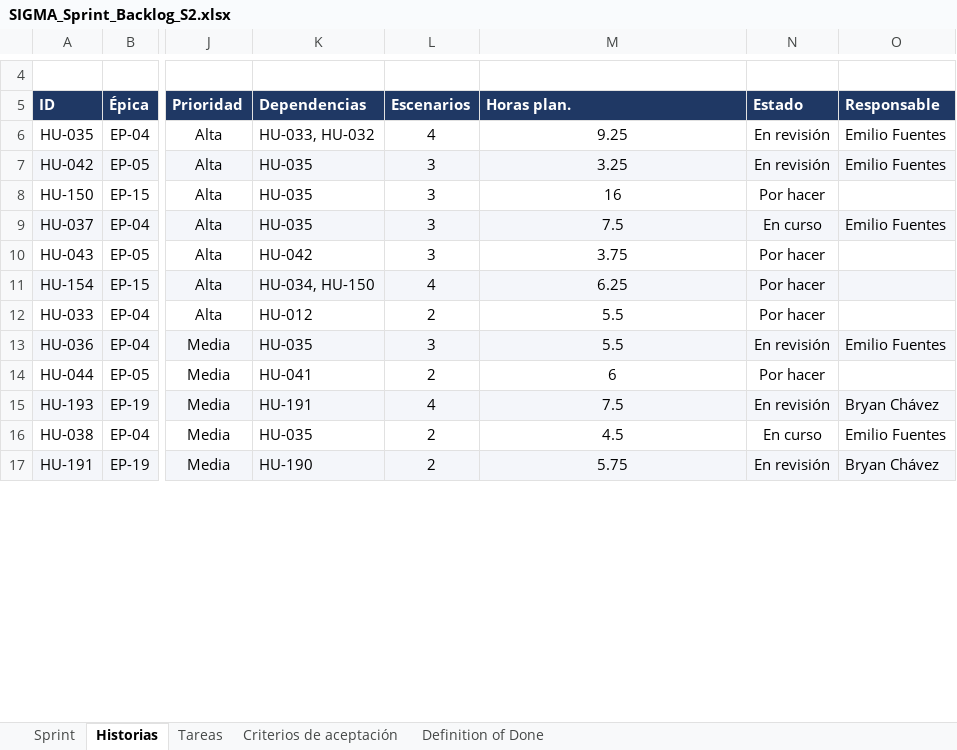
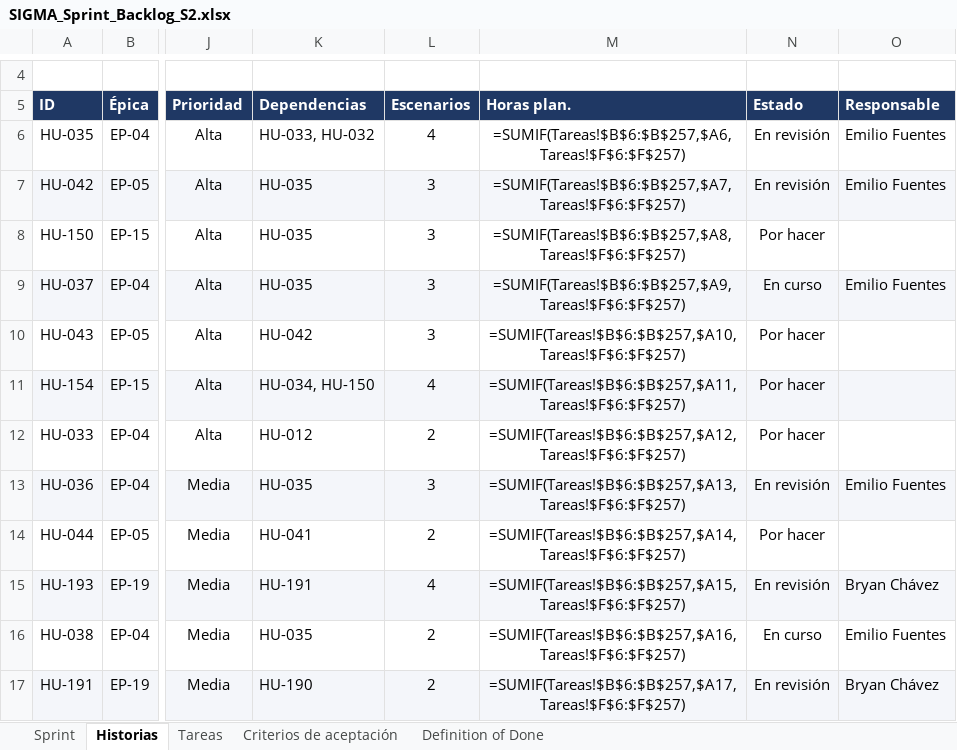
Before and after one commit to CodigoCreativoCL/SIGMA, an Excel workbook: Fase 2/Sprint Backlogs/SIGMA_Sprint_Backlog_S2.xlsx, sheet Historias, drawn as a sheet; only a part is shown, gaps mark what is left out; values as stored, in another font and other column widths than the file's, no borders; formulas without a stored value are shown as written; conditional formats not drawn; the diff covers the shown part only; the diff names each change by its address in the sheet, - before the commit and + after, or states it on an @@ line.

```diff
--- a/Fase 2/Sprint Backlogs/SIGMA_Sprint_Backlog_S2.xlsx (sheet Historias)
+++ b/Fase 2/Sprint Backlogs/SIGMA_Sprint_Backlog_S2.xlsx (sheet Historias)
-M6 (Horas plan.): 9.25
+M6 (Horas plan.): =SUMIF(Tareas!$B$6:$B$257,$A6,Tareas!$F$6:$F$257)
-M7 (Horas plan.): 3.25
+M7 (Horas plan.): =SUMIF(Tareas!$B$6:$B$257,$A7,Tareas!$F$6:$F$257)
-M8 (Horas plan.): 16
+M8 (Horas plan.): =SUMIF(Tareas!$B$6:$B$257,$A8,Tareas!$F$6:$F$257)
-M9 (Horas plan.): 7.5
+M9 (Horas plan.): =SUMIF(Tareas!$B$6:$B$257,$A9,Tareas!$F$6:$F$257)
-M10 (Horas plan.): 3.75
+M10 (Horas plan.): =SUMIF(Tareas!$B$6:$B$257,$A10,Tareas!$F$6:$F$257)
-M11 (Horas plan.): 6.25
+M11 (Horas plan.): =SUMIF(Tareas!$B$6:$B$257,$A11,Tareas!$F$6:$F$257)
-M12 (Horas plan.): 5.5
+M12 (Horas plan.): =SUMIF(Tareas!$B$6:$B$257,$A12,Tareas!$F$6:$F$257)
-M13 (Horas plan.): 5.5
+M13 (Horas plan.): =SUMIF(Tareas!$B$6:$B$257,$A13,Tareas!$F$6:$F$257)
-M14 (Horas plan.): 6
+M14 (Horas plan.): =SUMIF(Tareas!$B$6:$B$257,$A14,Tareas!$F$6:$F$257)
-M15 (Horas plan.): 7.5
+M15 (Horas plan.): =SUMIF(Tareas!$B$6:$B$257,$A15,Tareas!$F$6:$F$257)
-M16 (Horas plan.): 4.5
+M16 (Horas plan.): =SUMIF(Tareas!$B$6:$B$257,$A16,Tareas!$F$6:$F$257)
-M17 (Horas plan.): 5.75
+M17 (Horas plan.): =SUMIF(Tareas!$B$6:$B$257,$A17,Tareas!$F$6:$F$257)
```
Also changed, not shown: 1 added row, 1 removed row and 10 edited cells elsewhere in this sheet, sheet Sprint, sheet Criterios de aceptación, hidden cells, 15 other files.
